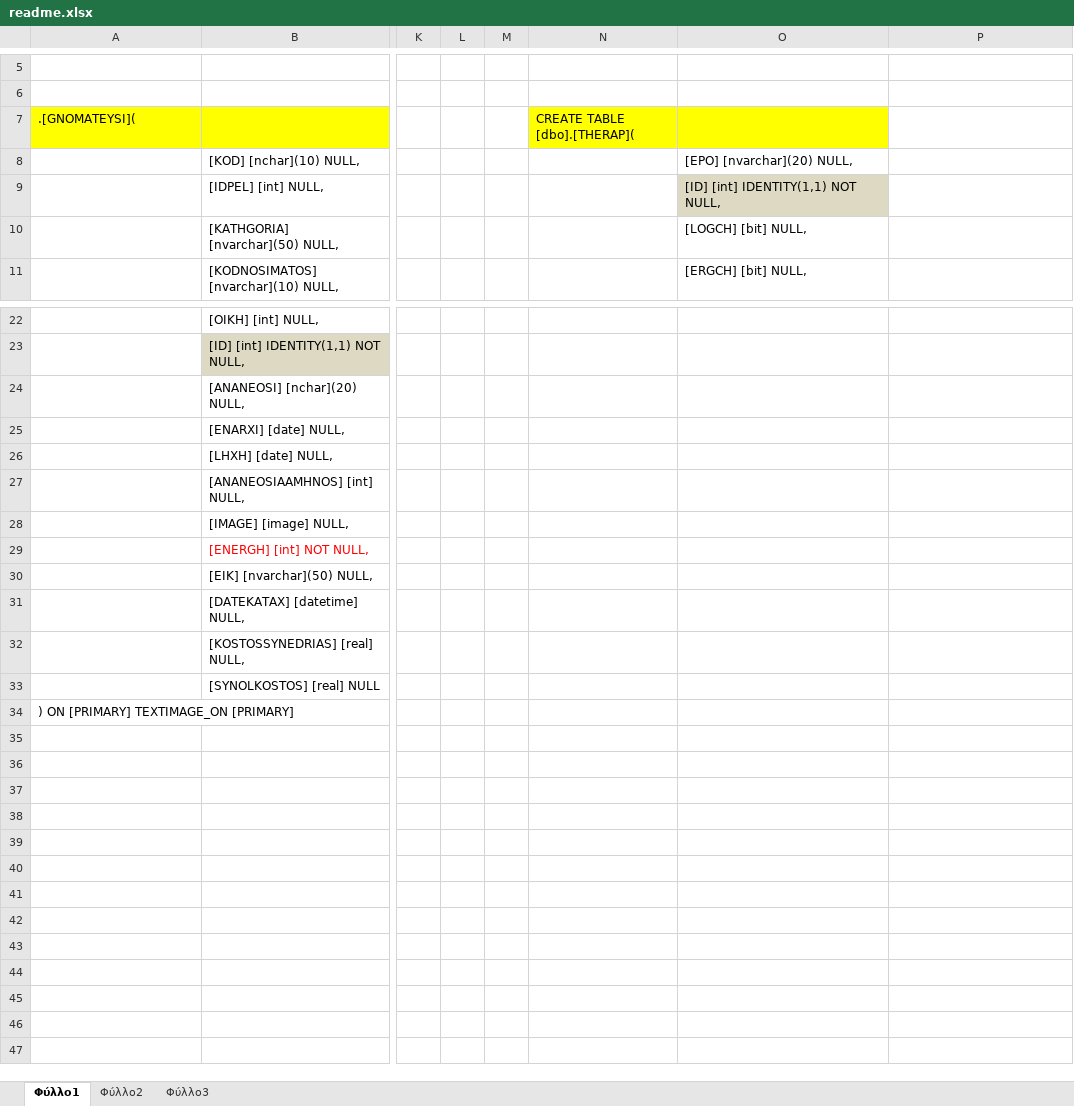
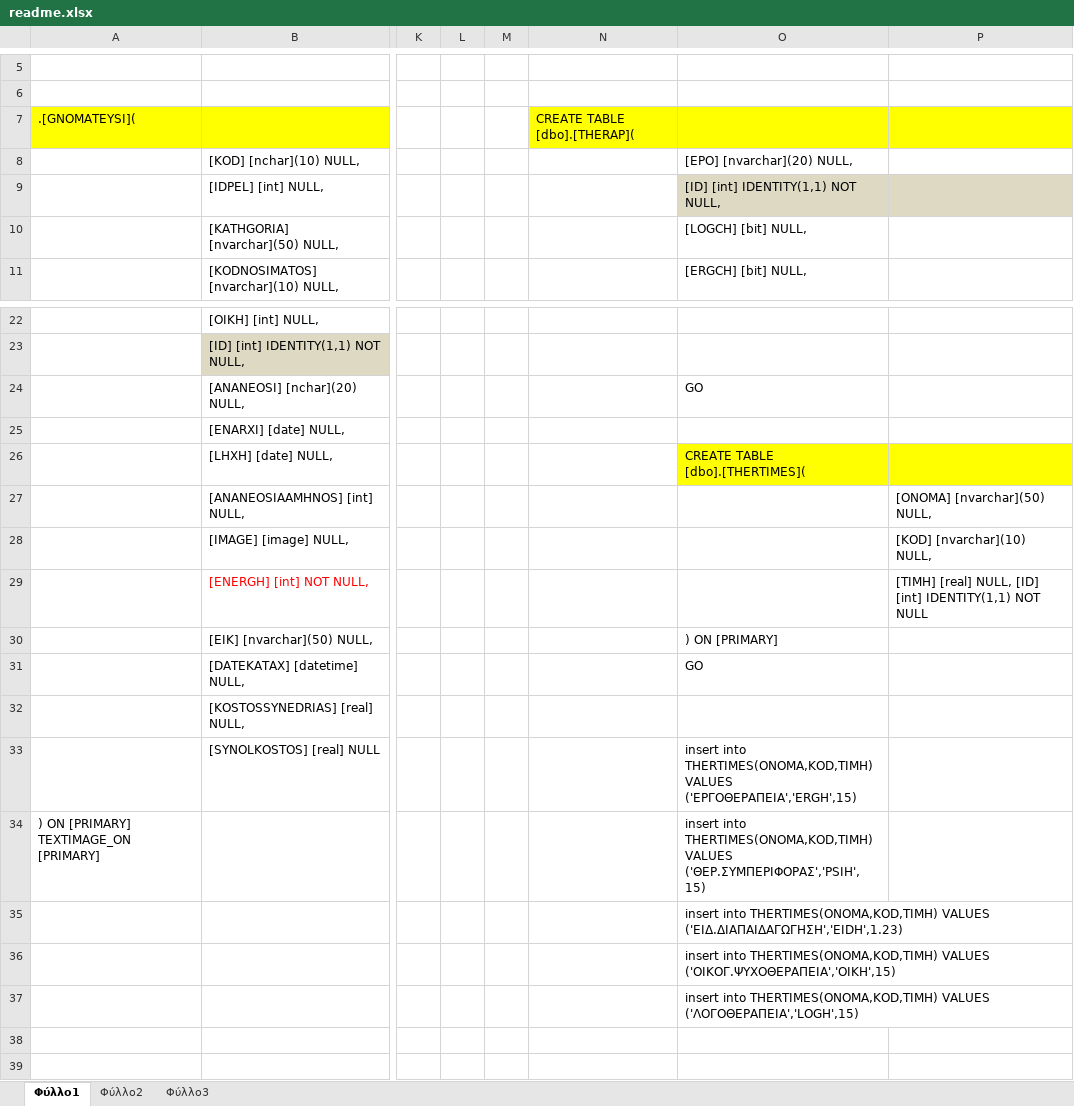
Before and after one commit to LagakisGeorge/paidonagogi, an Excel workbook: readme.xlsx, sheet Φύλλο1, drawn as a sheet; only a part is shown, gaps mark what is left out; the shorter side is filled out with more unchanged rows; values as stored, in another font and other column widths than the file's, no borders; charts and pictures not drawn; the diff covers the shown part only; the diff names each change by its address in the sheet, - before the commit and + after, or states it on an @@ line.

```diff
--- a/readme.xlsx (sheet Φύλλο1)
+++ b/readme.xlsx (sheet Φύλλο1)
-P7 fill: none
+P7 fill: #FFFF00
-P9 fill: none
+P9 fill: #DDD9C3
-O24: (empty)
+O24: GO
-O26: (empty)
+O26: CREATE TABLE [dbo].[THERTIMES](
-O26:P26 fill: none
+O26:P26 fill: #FFFF00
-P27: (empty)
+P27: [ONOMA] [nvarchar](50) NULL,
-P28: (empty)
+P28: [KOD] [nvarchar](10) NULL,
-P29: (empty)
+P29: [TIMH] [real] NULL, [ID] [int] IDENTITY(1,1) NOT NULL
-O30: (empty)
+O30: ) ON [PRIMARY]
-O31: (empty)
+O31: GO
-O33: (empty)
+O33: insert into THERTIMES(ONOMA,KOD,TIMH) VALUES ('ΕΡΓΟΘΕΡΑΠΕΙΑ','ERGH',15)
-O34: (empty)
+O34: insert into THERTIMES(ONOMA,KOD,TIMH) VALUES ('ΘΕΡ.ΣΥΜΠΕΡΙΦΟΡΑΣ','PSIH',15)
-O35: (empty)
+O35: insert into THERTIMES(ONOMA,KOD,TIMH) VALUES ('ΕΙΔ.ΔΙΑΠΑΙΔΑΓΩΓΗΣΗ','EIDH',1.23)
-O36: (empty)
+O36: insert into THERTIMES(ONOMA,KOD,TIMH) VALUES ('ΟΙΚΟΓ.ΨΥΧΟΘΕΡΑΠΕΙΑ','OIKH',15)
-O37: (empty)
+O37: insert into THERTIMES(ONOMA,KOD,TIMH) VALUES ('ΛΟΓΟΘΕΡΑΠΕΙΑ','LOGH',15)
```
Also changed, not shown: 20 added rows elsewhere in this sheet, 6 other files.
